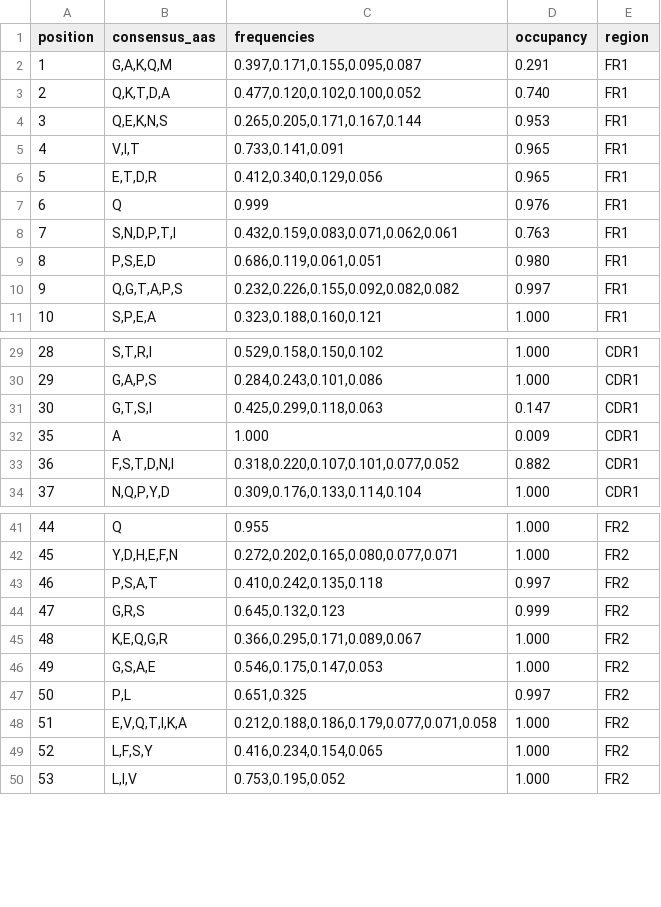
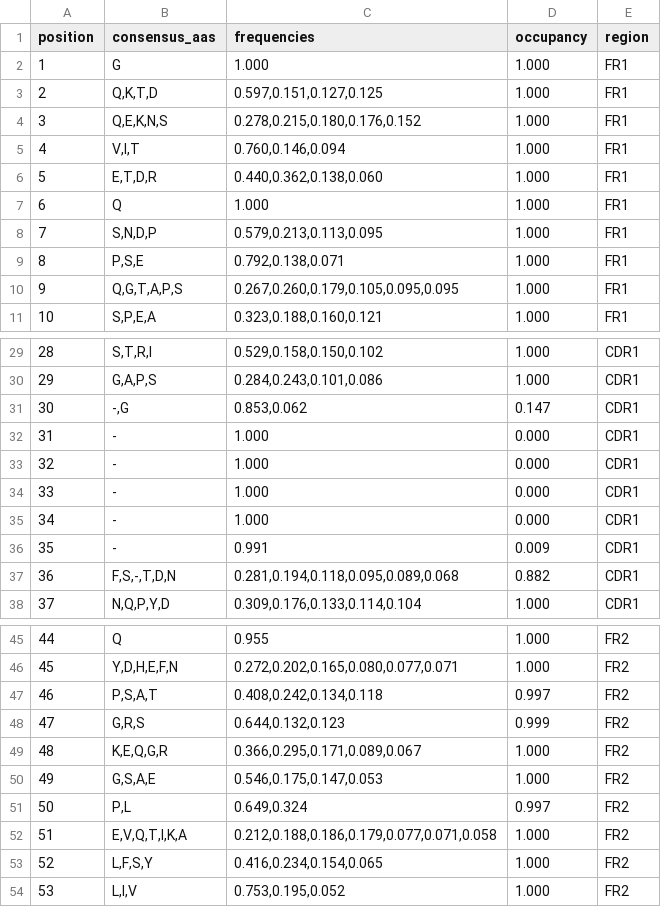
Before and after one commit to ENPICOM/immunum, a TSV file: resources/consensus/pdb/TRA.tsv (was resources/consensus/tcr_imgt_A_consensus.tsv), drawn as a sheet; only a part is shown, gaps mark what is left out; removed rows and columns are numbered as before the commit, all else as after; the diff covers the shown part only; the diff names each change by its address in the sheet, - before the commit and + after, or states it on an @@ line.

```diff
--- a/resources/consensus/tcr_imgt_A_consensus.tsv
+++ b/resources/consensus/pdb/TRA.tsv
-row 2: 1 | G,A,K,Q,M | 0.397,0.171,0.155,0.095,0.087 | 0.291 | FR1
-row 3: 2 | Q,K,T,D,A | 0.477,0.120,0.102,0.100,0.052 | 0.740 | FR1
+row 2: 1 | G | 1.000 | 1.000 | FR1
+row 3: 2 | Q,K,T,D | 0.597,0.151,0.127,0.125 | 1.000 | FR1
-C4 (frequencies): 0.265,0.205,0.171,0.167,0.144
+C4 (frequencies): 0.278,0.215,0.180,0.176,0.152
-D4 (occupancy): 0.953
+D4 (occupancy): 1.000
-C5 (frequencies): 0.733,0.141,0.091
+C5 (frequencies): 0.760,0.146,0.094
-D5:D6 (occupancy): 0.965
+D5:D6 (occupancy): 1.000
-C6 (frequencies): 0.412,0.340,0.129,0.056
+C6 (frequencies): 0.440,0.362,0.138,0.060
-C7 (frequencies): 0.999
+C7 (frequencies): 1.000
-D7 (occupancy): 0.976
+D7 (occupancy): 1.000
-row 8: 7 | S,N,D,P,T,I | 0.432,0.159,0.083,0.071,0.062,0.061 | 0.763 | FR1
-row 9: 8 | P,S,E,D | 0.686,0.119,0.061,0.051 | 0.980 | FR1
+row 8: 7 | S,N,D,P | 0.579,0.213,0.113,0.095 | 1.000 | FR1
+row 9: 8 | P,S,E | 0.792,0.138,0.071 | 1.000 | FR1
-C10 (frequencies): 0.232,0.226,0.155,0.092,0.082,0.082
+C10 (frequencies): 0.267,0.260,0.179,0.105,0.095,0.095
-D10 (occupancy): 0.997
+D10 (occupancy): 1.000
-B31 (consensus_aas): G,T,S,I
+B31 (consensus_aas): -,G
-C31 (frequencies): 0.425,0.299,0.118,0.063
+C31 (frequencies): 0.853,0.062
@@ column A (position) renumbered in row 32 @@
-B32 (consensus_aas): A
+B32 (consensus_aas): -
-D32 (occupancy): 0.009
+D32 (occupancy): 0.000
+row 33: 32 | - | 1.000 | 0.000 | CDR1
+row 34: 33 | - | 1.000 | 0.000 | CDR1
+row 35: 34 | - | 1.000 | 0.000 | CDR1
+row 36: 35 | - | 0.991 | 0.009 | CDR1
-B37 (consensus_aas): F,S,T,D,N,I
+B37 (consensus_aas): F,S,-,T,D,N
-C37 (frequencies): 0.318,0.220,0.107,0.101,0.077,0.052
+C37 (frequencies): 0.281,0.194,0.118,0.095,0.089,0.068
-C47 (frequencies): 0.410,0.242,0.135,0.118
+C47 (frequencies): 0.408,0.242,0.134,0.118
-C48 (frequencies): 0.645,0.132,0.123
+C48 (frequencies): 0.644,0.132,0.123
-C51 (frequencies): 0.651,0.325
+C51 (frequencies): 0.649,0.324
```
Also changed, not shown: 7 added rows and 25 edited cells elsewhere in this file, resources/consensus/pdb/TRB.tsv, resources/consensus/pdb/TRD.tsv, 28 other files.
